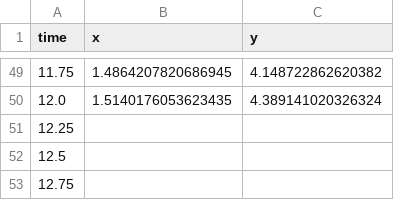
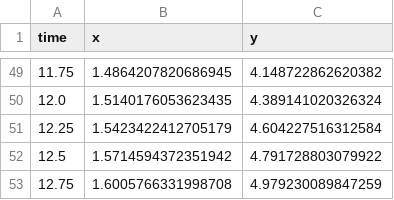
Before and after one commit to kajiLabTeam/pedestrian-behavior-comparison-system, a CSV file: src/speed/fastWalk/resampled_point.csv, drawn as a sheet; only a part is shown, gaps mark what is left out.

```diff
--- a/src/speed/fastWalk/resampled_point.csv
+++ b/src/speed/fastWalk/resampled_point.csv
@@ -50,4 +50,4 @@ time,x,y
 12.0,1.5140176053623435,4.389141020326324
-12.25,,
-12.5,,
-12.75,,
+12.25,1.5423422412705179,4.604227516312584
+12.5,1.5714594372351942,4.791728803079922
+12.75,1.6005766331998708,4.979230089847259
```
Also changed, not shown: src/speed/fastWalk/speedFastWalk.csv, src/speed/fastWalk/trajectoryFastWalk.csv, 2 other files.
